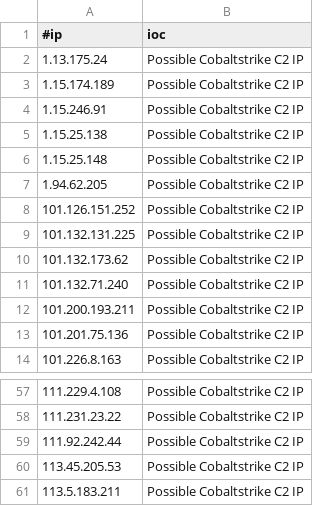
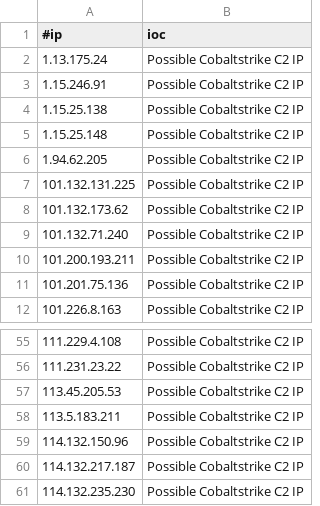
Before and after one commit to Xavier001/IOCs, a CSV file: IPC2s.csv, drawn as a sheet; only a part is shown, gaps mark what is left out; the shorter side is filled out with more unchanged rows.

```diff
--- a/IPC2s.csv
+++ b/IPC2s.csv
@@ -2,3 +2,2 @@
 1.13.175.24,Possible Cobaltstrike C2 IP
-1.15.174.189,Possible Cobaltstrike C2 IP
 1.15.246.91,Possible Cobaltstrike C2 IP
@@ -7,3 +6,2 @@
 1.94.62.205,Possible Cobaltstrike C2 IP
-101.126.151.252,Possible Cobaltstrike C2 IP
 101.132.131.225,Possible Cobaltstrike C2 IP
@@ -58,3 +56,2 @@
 111.231.23.22,Possible Cobaltstrike C2 IP
-111.92.242.44,Possible Cobaltstrike C2 IP
 113.45.205.53,Possible Cobaltstrike C2 IP
```
Also changed, not shown: 3 other files.
